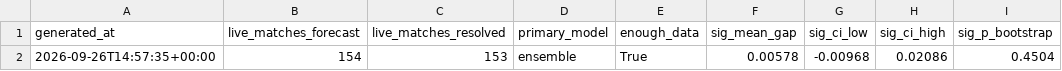
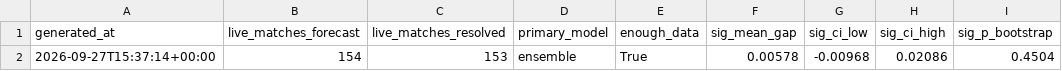
Before and after one commit to JonahXA/closingline, a CSV file: reports/scorecard_status.csv, drawn as a sheet; only a part is shown; the diff names each change by its address in the sheet, - before the commit and + after, or states it on an @@ line.

```diff
--- a/reports/scorecard_status.csv
+++ b/reports/scorecard_status.csv
-A2 (generated_at): 2026-09-26T14:57:35+00:00
+A2 (generated_at): 2026-09-27T15:37:14+00:00
```
Also changed, not shown: 1 other file.
